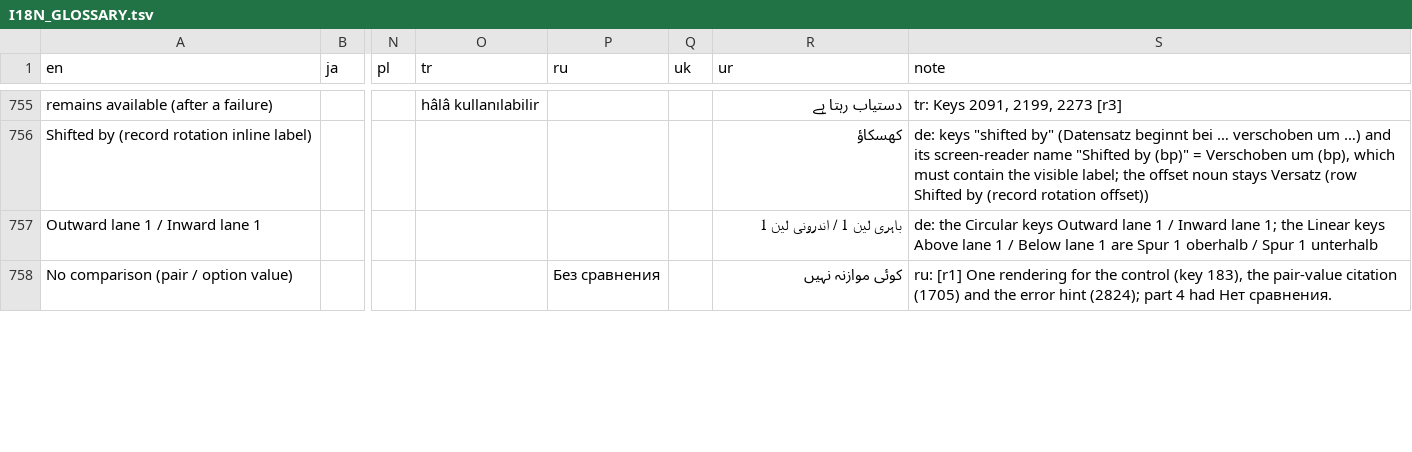
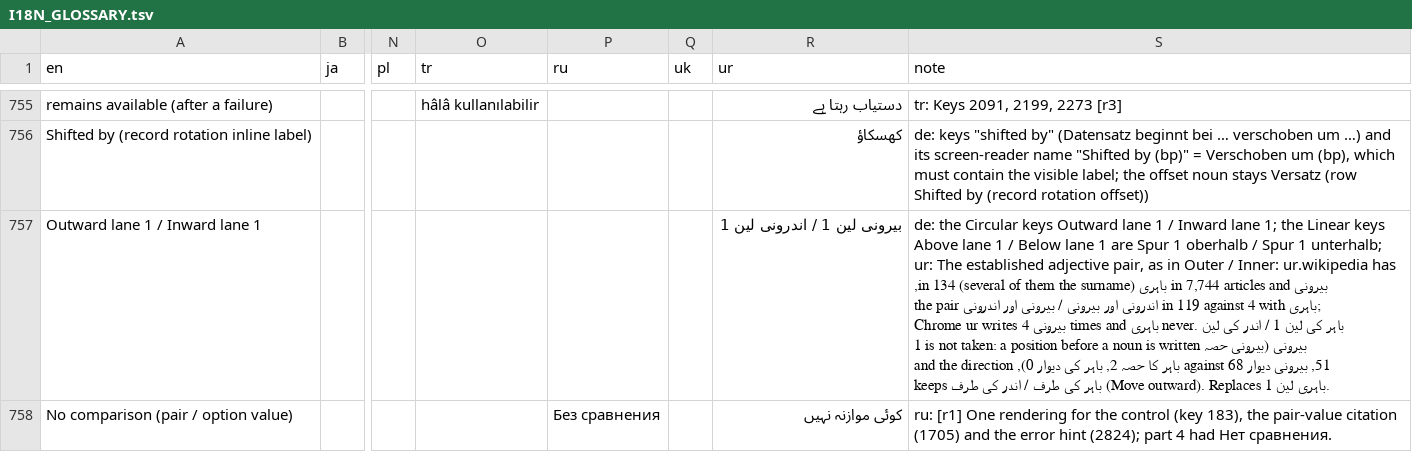
Before and after one commit to satoshikawato/gbdraw, a TSV file: docs/internal/I18N_GLOSSARY.tsv, drawn as a sheet; only a part is shown, gaps mark what is left out; the diff covers the shown part only; the diff names each change by its address in the sheet, - before the commit and + after, or states it on an @@ line.

```diff
--- a/docs/internal/I18N_GLOSSARY.tsv
+++ b/docs/internal/I18N_GLOSSARY.tsv
-R757 (ur): باہری لین 1 / اندرونی لین 1
+R757 (ur): بیرونی لین 1 / اندرونی لین 1
-S757 (note): …Spur 1 unterhalb
+S757 (note): …Spur 1 unterhalb; ur: The established adjective pair, as in Outer / Inner: ur.wikipedia has بیرونی in 7,744 articles and باہری in 134 (several of them the surname), the pair اندرونی اور بیرونی / بیرونی اور اندرونی in 119 against 4 with باہری; Chrome ur writes بیرونی 4 times and باہری never. باہر کی لین 1 / اندر کی لین 1 is not taken: a position before a noun is written بیرونی (بیرونی حصہ 51, بیرونی دیوار 68 against باہر کا حصہ 2, باہر کی دیوار 0), and the direction keeps باہر کی طرف / اندر کی طرف (Move outward). Replaces باہری لین 1.
```
Also changed, not shown: 10 edited cells elsewhere in this file, 2 other files.
